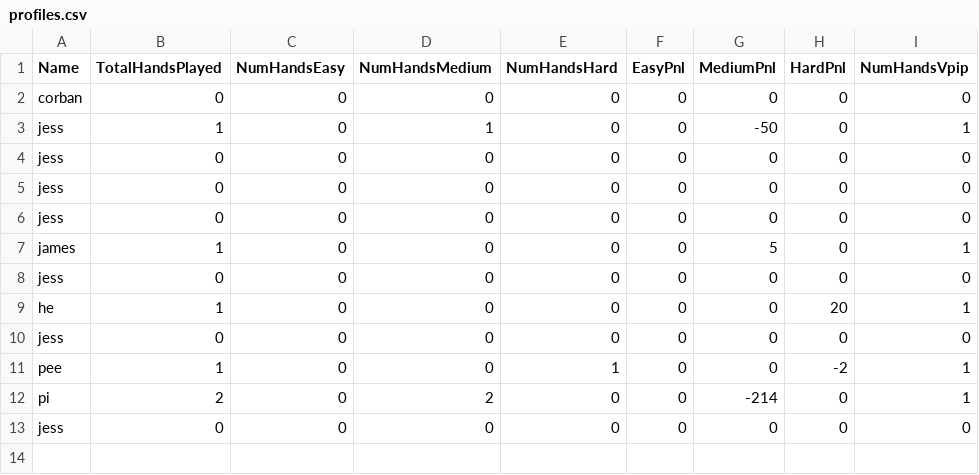
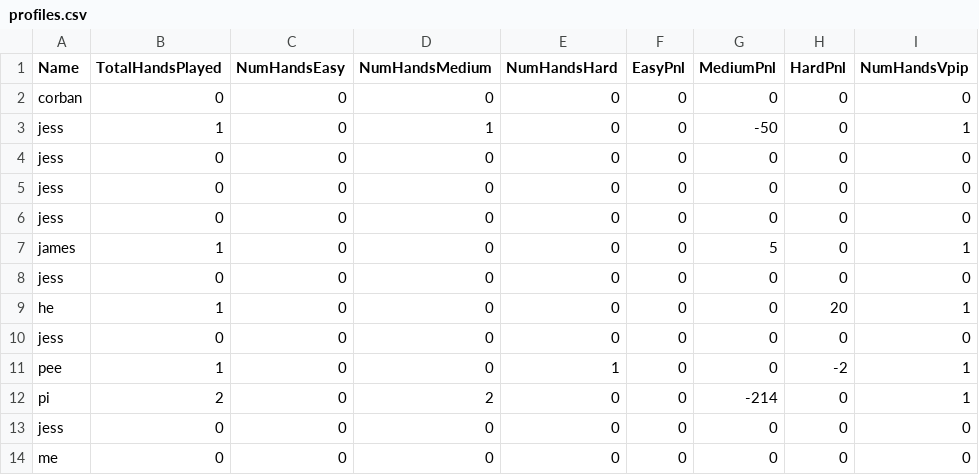
Before and after one commit to jesstyrrell/cosc345, a CSV file: data/profiles.csv, drawn as a sheet; the diff names each change by its address in the sheet, - before the commit and + after, or states it on an @@ line.

```diff
--- a/data/profiles.csv
+++ b/data/profiles.csv
+row 14: me | 0 | 0 | 0 | 0 | 0 | 0 | 0 | 0
```
Also changed, not shown: 3 other files.
